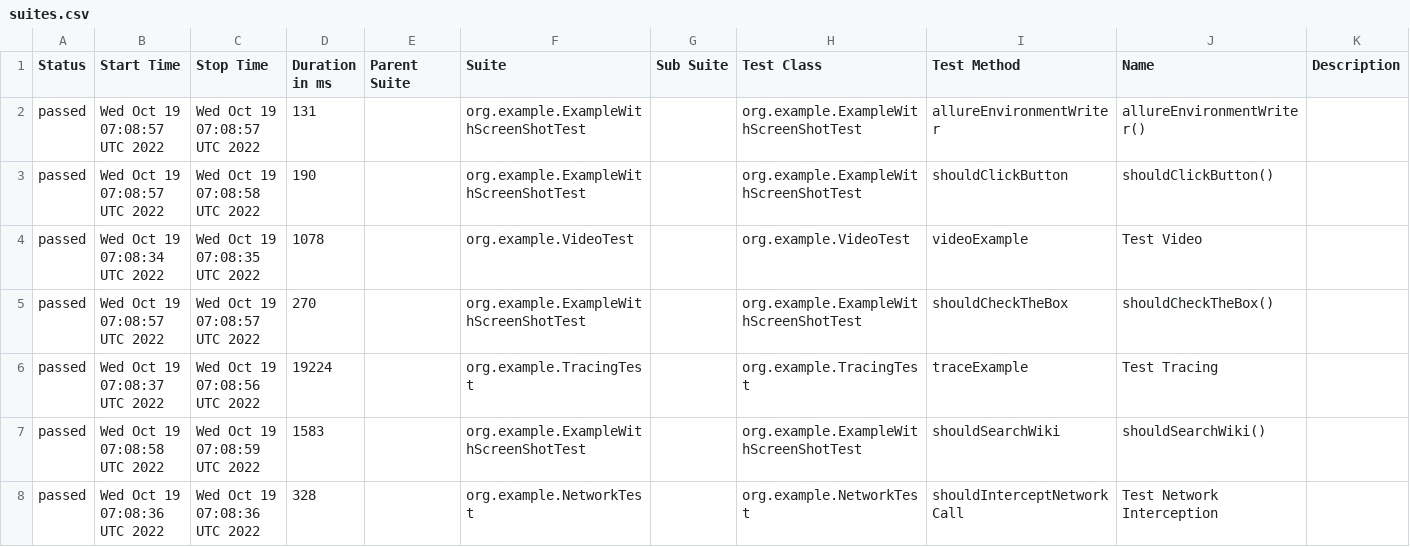
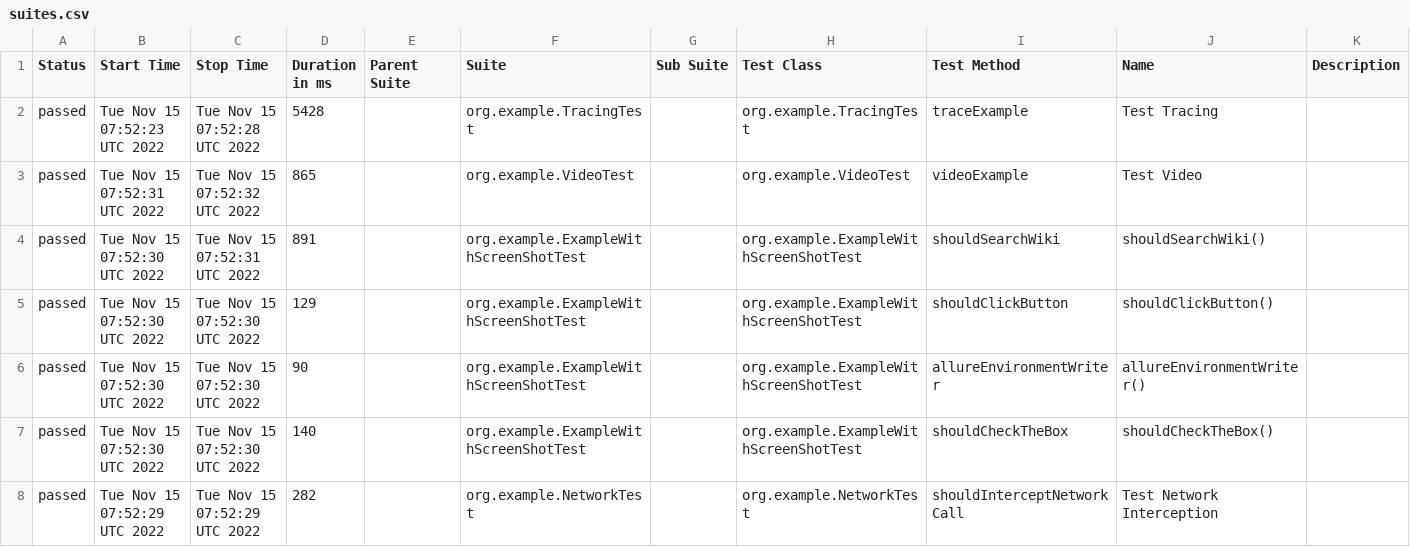
Before and after one commit to mikomatic/playwright-demo, a CSV file: data/suites.csv, drawn as a sheet.

```diff
--- a/data/suites.csv
+++ b/data/suites.csv
@@ -1,8 +1,8 @@
 "Status","Start Time","Stop Time","Duration in ms","Parent Suite","Suite","Sub Suite","Test Class","Test Method","Name","Description"
-"passed","Wed Oct 19 07:08:57 UTC 2022","Wed Oct 19 07:08:57 UTC 2022","131","","org.example.ExampleWithScreenShotTest","","org.example.ExampleWithScreenShotTest","allureEnvironmentWriter","allureEnvironmentWriter()",""
-"passed","Wed Oct 19 07:08:57 UTC 2022","Wed Oct 19 07:08:58 UTC 2022","190","","org.example.ExampleWithScreenShotTest","","org.example.ExampleWithScreenShotTest","shouldClickButton","shouldClickButton()",""
-"passed","Wed Oct 19 07:08:34 UTC 2022","Wed Oct 19 07:08:35 UTC 2022","1078","","org.example.VideoTest","","org.example.VideoTest","videoExample","Test Video",""
-"passed","Wed Oct 19 07:08:57 UTC 2022","Wed Oct 19 07:08:57 UTC 2022","270","","org.example.ExampleWithScreenShotTest","","org.example.ExampleWithScreenShotTest","shouldCheckTheBox","shouldCheckTheBox()",""
-"passed","Wed Oct 19 07:08:37 UTC 2022","Wed Oct 19 07:08:56 UTC 2022","19224","","org.example.TracingTest","","org.example.TracingTest","traceExample","Test Tracing",""
-"passed","Wed Oct 19 07:08:58 UTC 2022","Wed Oct 19 07:08:59 UTC 2022","1583","","org.example.ExampleWithScreenShotTest","","org.example.ExampleWithScreenShotTest","shouldSearchWiki","shouldSearchWiki()",""
-"passed","Wed Oct 19 07:08:36 UTC 2022","Wed Oct 19 07:08:36 UTC 2022","328","","org.example.NetworkTest","","org.example.NetworkTest","shouldInterceptNetworkCall","Test Network Interception",""
+"passed","Tue Nov 15 07:52:23 UTC 2022","Tue Nov 15 07:52:28 UTC 2022","5428","","org.example.TracingTest","","org.example.TracingTest","traceExample","Test Tracing",""
+"passed","Tue Nov 15 07:52:31 UTC 2022","Tue Nov 15 07:52:32 UTC 2022","865","","org.example.VideoTest","","org.example.VideoTest","videoExample","Test Video",""
+"passed","Tue Nov 15 07:52:30 UTC 2022","Tue Nov 15 07:52:31 UTC 2022","891","","org.example.ExampleWithScreenShotTest","","org.example.ExampleWithScreenShotTest","shouldSearchWiki","shouldSearchWiki()",""
+"passed","Tue Nov 15 07:52:30 UTC 2022","Tue Nov 15 07:52:30 UTC 2022","129","","org.example.ExampleWithScreenShotTest","","org.example.ExampleWithScreenShotTest","shouldClickButton","shouldClickButton()",""
+"passed","Tue Nov 15 07:52:30 UTC 2022","Tue Nov 15 07:52:30 UTC 2022","90","","org.example.ExampleWithScreenShotTest","","org.example.ExampleWithScreenShotTest","allureEnvironmentWriter","allureEnvironmentWriter()",""
+"passed","Tue Nov 15 07:52:30 UTC 2022","Tue Nov 15 07:52:30 UTC 2022","140","","org.example.ExampleWithScreenShotTest","","org.example.ExampleWithScreenShotTest","shouldCheckTheBox","shouldCheckTheBox()",""
+"passed","Tue Nov 15 07:52:29 UTC 2022","Tue Nov 15 07:52:29 UTC 2022","282","","org.example.NetworkTest","","org.example.NetworkTest","shouldInterceptNetworkCall","Test Network Interception",""
```
Also changed, not shown: data/behaviors.csv, 39 other files.
